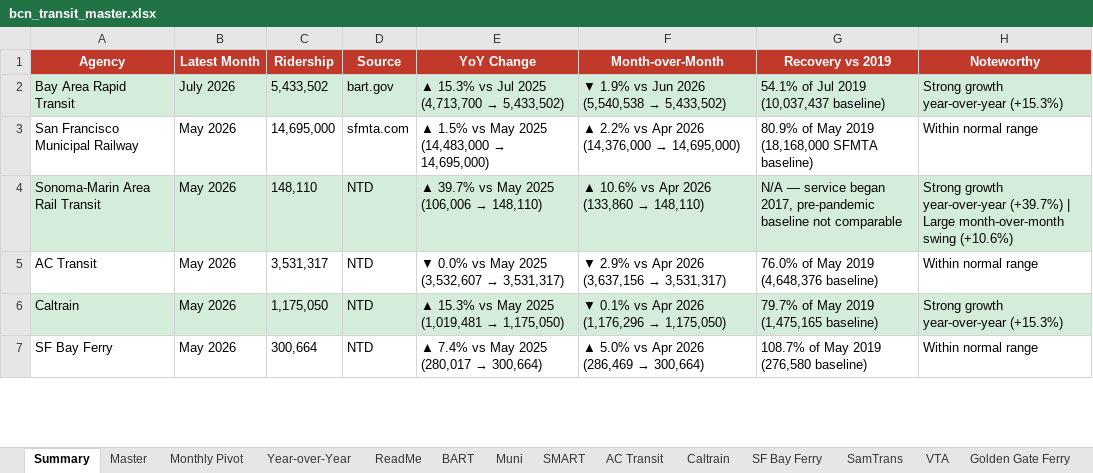
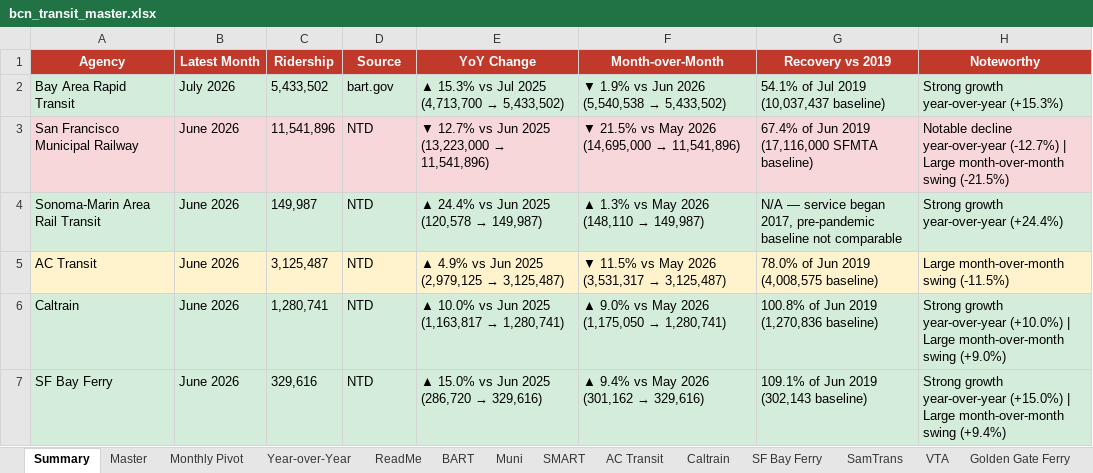
Before and after one commit to alariosjx/bcn-transit-tracker, an Excel workbook: data/public/bcn_transit_master.xlsx, sheet Summary, drawn as a sheet; only a part is shown; values as stored, in another font and other column widths than the file's, no borders; the diff covers the shown part only; the diff names each change by its address in the sheet, - before the commit and + after, or states it on an @@ line.

```diff
--- a/data/public/bcn_transit_master.xlsx (sheet Summary)
+++ b/data/public/bcn_transit_master.xlsx (sheet Summary)
-A3:H3 fill: none
+A3:H3 fill: #F8D7DA
-B3:B7 (Latest Month): May 2026
+B3:B7 (Latest Month): June 2026
-C3 (Ridership): 14,695,000
+C3 (Ridership): 11,541,896
-D3 (Source): sfmta.com
+D3 (Source): NTD
@@ E3 (YoY Change): ▲ 1.5% vs May 2025 (14,483,000 → 14,695,000) → ▼ 12.7% vs Jun 2025 (13,223,000 → 11,541,896) @@
@@ F3 (Month-over-Month): ▲ 2.2% vs Apr 2026 (14,376,000 → 14,695,000) → ▼ 21.5% vs May 2026 (14,695,000 → 11,541,896) @@
-G3 (Recovery vs 2019): 80.9% of May 2019 (18,168,000 SFMTA baseline)
+G3 (Recovery vs 2019): 67.4% of Jun 2019 (17,116,000 SFMTA baseline)
-H3 (Noteworthy): Within normal range
+H3 (Noteworthy): Notable decline year-over-year (-12.7%) | Large month-over-month swing (-21.5%)
-C4 (Ridership): 148,110
+C4 (Ridership): 149,987
@@ E4 (YoY Change): ▲ 39.7% vs May 2025 (106,006 → 148,110) → ▲ 24.4% vs Jun 2025 (120,578 → 149,987) @@
@@ F4 (Month-over-Month): ▲ 10.6% vs Apr 2026 (133,860 → 148,110) → ▲ 1.3% vs May 2026 (148,110 → 149,987) @@
-H4 (Noteworthy): …growth year-over-year (+39.7%) | Large month-over-month swing (+10.6%)
+H4 (Noteworthy): …growth year-over-year (+24.4%)
-A5:H5 fill: none
+A5:H5 fill: #FFF3CD
-C5 (Ridership): 3,531,317
+C5 (Ridership): 3,125,487
@@ E5 (YoY Change): ▼ 0.0% vs May 2025 (3,532,607 → 3,531,317) → ▲ 4.9% vs Jun 2025 (2,979,125 → 3,125,487) @@
@@ F5 (Month-over-Month): ▼ 2.9% vs Apr 2026 (3,637,156 → 3,531,317) → ▼ 11.5% vs May 2026 (3,531,317 → 3,125,487) @@
-G5 (Recovery vs 2019): 76.0% of May 2019 (4,648,376 baseline)
+G5 (Recovery vs 2019): 78.0% of Jun 2019 (4,008,575 baseline)
-H5 (Noteworthy): Within normal range
+H5 (Noteworthy): Large month-over-month swing (-11.5%)
-C6 (Ridership): 1,175,050
+C6 (Ridership): 1,280,741
@@ E6 (YoY Change): ▲ 15.3% vs May 2025 (1,019,481 → 1,175,050) → ▲ 10.0% vs Jun 2025 (1,163,817 → 1,280,741) @@
@@ F6 (Month-over-Month): ▼ 0.1% vs Apr 2026 (1,176,296 → 1,175,050) → ▲ 9.0% vs May 2026 (1,175,050 → 1,280,741) @@
-G6 (Recovery vs 2019): 79.7% of May 2019 (1,475,165 baseline)
+G6 (Recovery vs 2019): 100.8% of Jun 2019 (1,270,836 baseline)
-H6 (Noteworthy): …growth year-over-year (+15.3%)
+H6 (Noteworthy): …growth year-over-year (+10.0%) | Large month-over-month swing (+9.0%)
-A7:H7 fill: none
+A7:H7 fill: #D4EDDA
-C7 (Ridership): 300,664
+C7 (Ridership): 329,616
@@ E7 (YoY Change): ▲ 7.4% vs May 2025 (280,017 → 300,664) → ▲ 15.0% vs Jun 2025 (286,720 → 329,616) @@
@@ F7 (Month-over-Month): ▲ 5.0% vs Apr 2026 (286,469 → 300,664) → ▲ 9.4% vs May 2026 (301,162 → 329,616) @@
-G7 (Recovery vs 2019): 108.7% of May 2019 (276,580 baseline)
+G7 (Recovery vs 2019): 109.1% of Jun 2019 (302,143 baseline)
-H7 (Noteworthy): Within normal range
+H7 (Noteworthy): Strong growth year-over-year (+15.0%) | Large month-over-month swing (+9.4%)
```
Also changed, not shown: 99 edited cells and cell formats elsewhere in this sheet, sheet Master, sheet Year-over-Year, sheet Monthly Pivot, sheet Golden Gate Bus, sheet SF Bay Ferry, sheet WestCAT, 20 more sheets, 37 other files.
